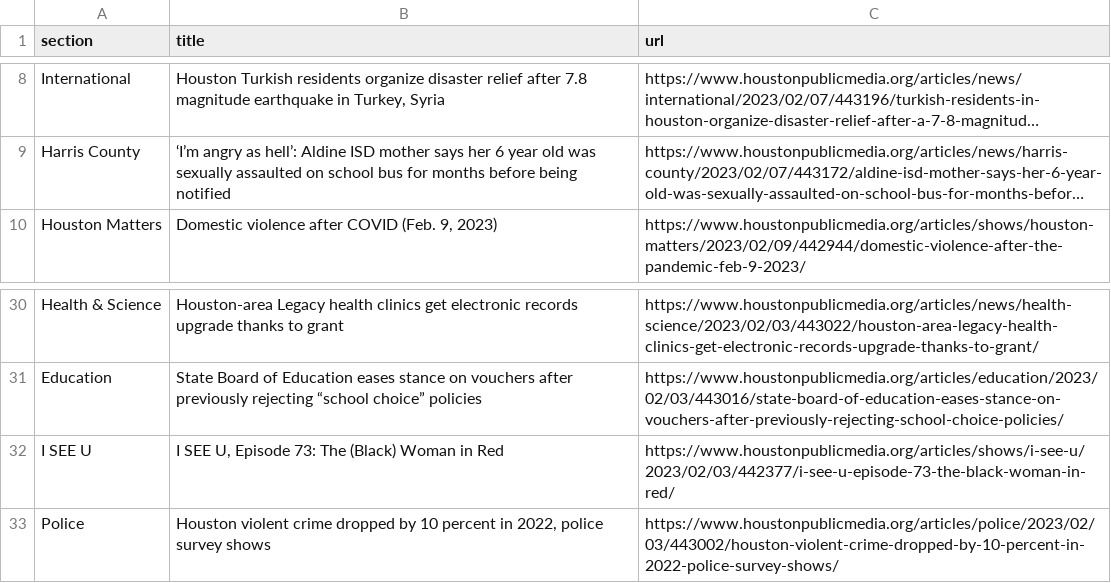
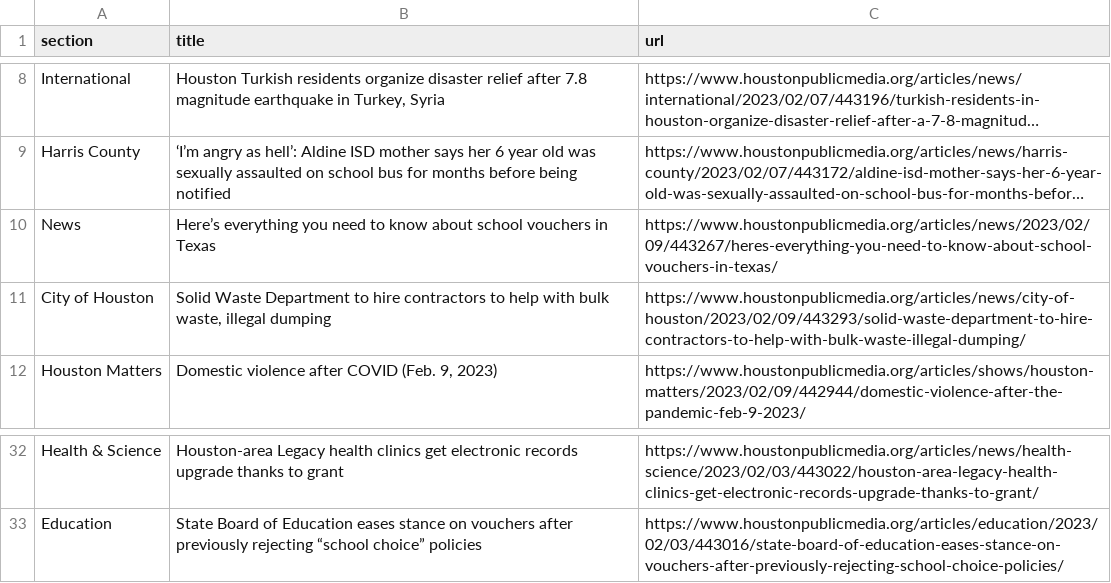
Before and after one commit to tanazm/Houston_scraped, a CSV file: npr.csv, drawn as a sheet; only a part is shown, gaps mark what is left out; long unchanged cells end in …; removed rows and columns are numbered as before the commit, all else as after; the diff names each change by its address in the sheet, - before the commit and + after, or states it on an @@ line.

```diff
--- a/npr.csv
+++ b/npr.csv
+row 10: News | Here’s everything you need to know about school vouchers in Texas | https://www.houstonpublicmedia.org/articles/news/2023/02/09/443267/heres-everything-you-need-to-know-about-school-vouchers-in-texas/
+row 11: City of Houston | Solid Waste Department to hire contractors to help with bulk waste, illegal dumping | https://www.houstonpublicmedia.org/articles/news/city-of-houston/2023/02/09/443293/solid-waste-department-to-hire-contractors-to-help-with-bulk-waste-illegal-dumping/
-row 32: I SEE U | I SEE U, Episode 73: The (Black) Woman in Red | https://www.houstonpublicmedia.org/articles/shows/i-see-u/2023/02/03/442377/i-see-u-episode-73-the-black-woman-in-red/
-row 33: Police | Houston violent crime dropped by 10 percent in 2022, police survey shows | https://www.houstonpublicmedia.org/articles/police/2023/02/03/443002/houston-violent-crime-dropped-by-10-percent-in-2022-police-survey-shows/
```
